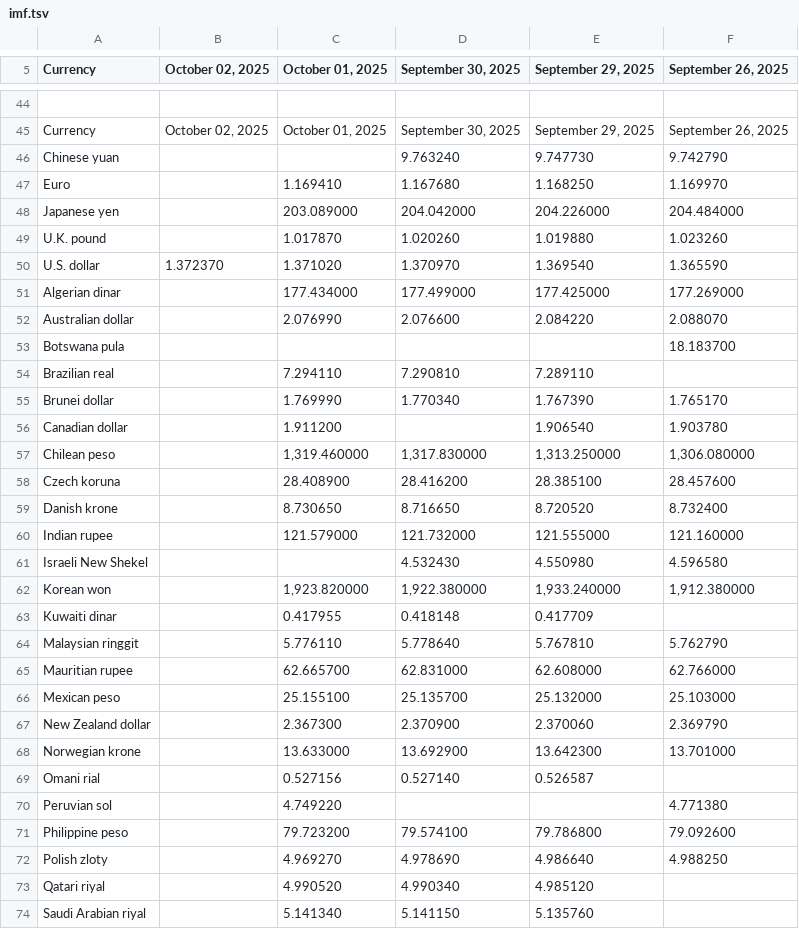
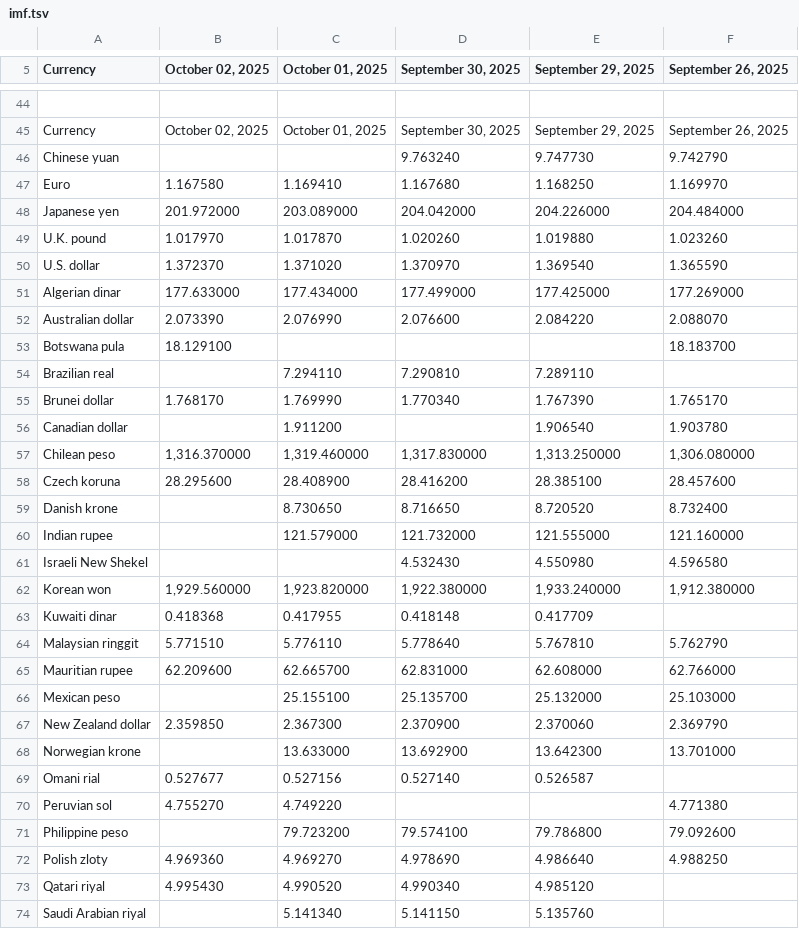
Before and after one commit to instant-solutions/quarkus-moneta-data, a TSV file: imf.tsv, drawn as a sheet; only a part is shown, gaps mark what is left out; the diff covers the shown part only.

```diff
--- a/imf.tsv
+++ b/imf.tsv
@@ -46,14 +46,14 @@ Currency	October 02, 2025	October 01, 2025	September 30, 2025	September 29, 2025
 Chinese yuan			9.763240	9.747730	9.742790
-Euro		1.169410	1.167680	1.168250	1.169970
-Japanese yen		203.089000	204.042000	204.226000	204.484000
-U.K. pound		1.017870	1.020260	1.019880	1.023260
+Euro	1.167580	1.169410	1.167680	1.168250	1.169970
+Japanese yen	201.972000	203.089000	204.042000	204.226000	204.484000
+U.K. pound	1.017970	1.017870	1.020260	1.019880	1.023260
 U.S. dollar	1.372370	1.371020	1.370970	1.369540	1.365590
-Algerian dinar		177.434000	177.499000	177.425000	177.269000
-Australian dollar		2.076990	2.076600	2.084220	2.088070
-Botswana pula					18.183700
+Algerian dinar	177.633000	177.434000	177.499000	177.425000	177.269000
+Australian dollar	2.073390	2.076990	2.076600	2.084220	2.088070
+Botswana pula	18.129100				18.183700
 Brazilian real		7.294110	7.290810	7.289110	
-Brunei dollar		1.769990	1.770340	1.767390	1.765170
+Brunei dollar	1.768170	1.769990	1.770340	1.767390	1.765170
 Canadian dollar		1.911200		1.906540	1.903780
-Chilean peso		1,319.460000	1,317.830000	1,313.250000	1,306.080000
-Czech koruna		28.408900	28.416200	28.385100	28.457600
+Chilean peso	1,316.370000	1,319.460000	1,317.830000	1,313.250000	1,306.080000
+Czech koruna	28.295600	28.408900	28.416200	28.385100	28.457600
 Danish krone		8.730650	8.716650	8.720520	8.732400
@@ -61,14 +61,14 @@ Indian rupee		121.579000	121.732000	121.555000	121.160000
 Israeli New Shekel			4.532430	4.550980	4.596580
-Korean won		1,923.820000	1,922.380000	1,933.240000	1,912.380000
-Kuwaiti dinar		0.417955	0.418148	0.417709	
-Malaysian ringgit		5.776110	5.778640	5.767810	5.762790
-Mauritian rupee		62.665700	62.831000	62.608000	62.766000
+Korean won	1,929.560000	1,923.820000	1,922.380000	1,933.240000	1,912.380000
+Kuwaiti dinar	0.418368	0.417955	0.418148	0.417709	
+Malaysian ringgit	5.771510	5.776110	5.778640	5.767810	5.762790
+Mauritian rupee	62.209600	62.665700	62.831000	62.608000	62.766000
 Mexican peso		25.155100	25.135700	25.132000	25.103000
-New Zealand dollar		2.367300	2.370900	2.370060	2.369790
+New Zealand dollar	2.359850	2.367300	2.370900	2.370060	2.369790
 Norwegian krone		13.633000	13.692900	13.642300	13.701000
-Omani rial		0.527156	0.527140	0.526587	
-Peruvian sol		4.749220			4.771380
+Omani rial	0.527677	0.527156	0.527140	0.526587	
+Peruvian sol	4.755270	4.749220			4.771380
 Philippine peso		79.723200	79.574100	79.786800	79.092600
-Polish zloty		4.969270	4.978690	4.986640	4.988250
-Qatari riyal		4.990520	4.990340	4.985120	
+Polish zloty	4.969360	4.969270	4.978690	4.986640	4.988250
+Qatari riyal	4.995430	4.990520	4.990340	4.985120	
 Saudi Arabian riyal		5.141340	5.141150	5.135760	
```
Also changed, not shown: 24 edited cells elsewhere in this file.
